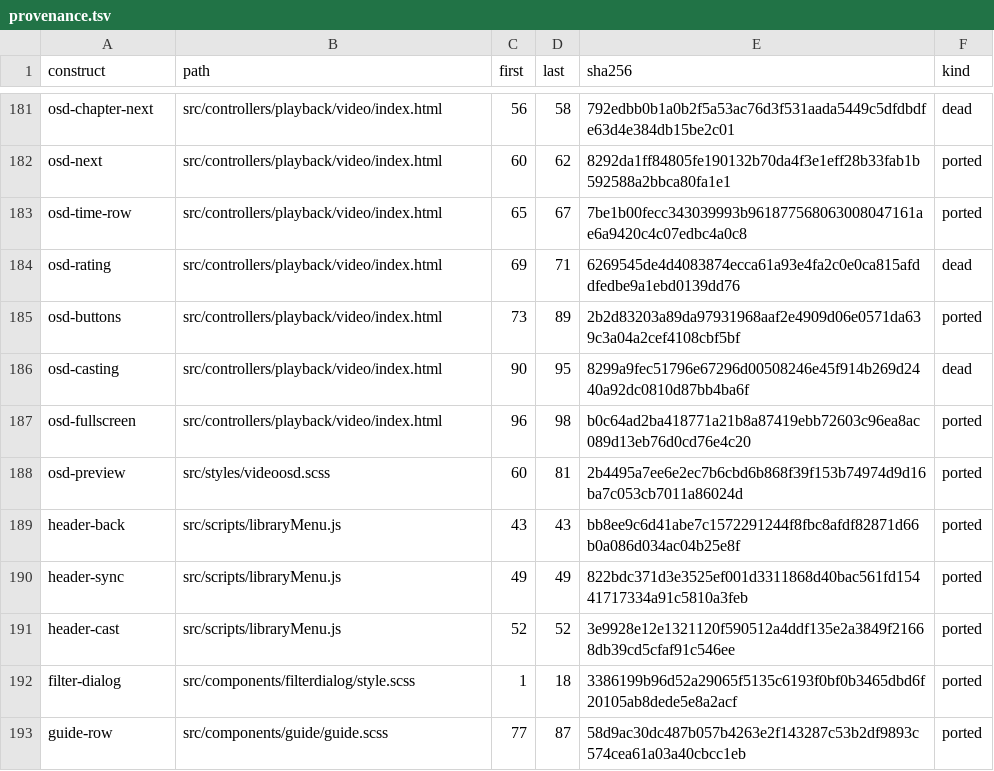
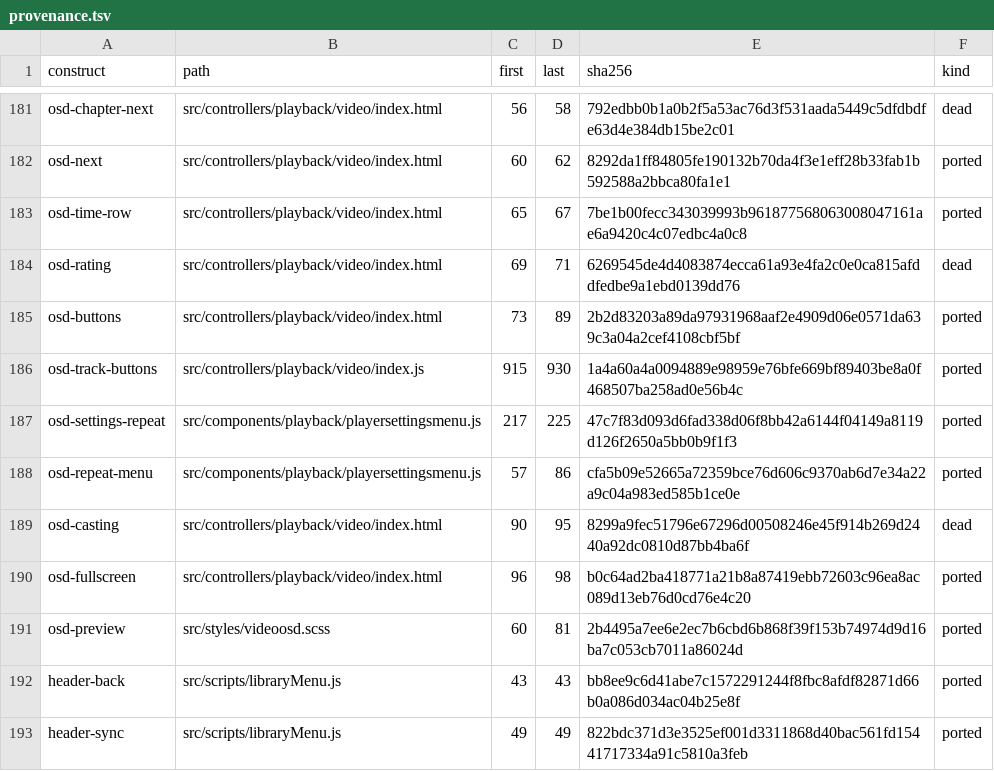
Before and after one commit to andrewrabert/jellium-cli, a TSV file: reference/provenance.tsv, drawn as a sheet; only a part is shown, gaps mark what is left out; the shorter side is filled out with more unchanged rows.

Commit message:
Cut the video display's control row to the reference's own buttons

```diff
--- a/reference/provenance.tsv
+++ b/reference/provenance.tsv
@@ -185,2 +185,5 @@ osd-rating	src/controllers/playback/video/index.html	69	71	6269545de4d4083874ecc
 osd-buttons	src/controllers/playback/video/index.html	73	89	2b2d83203a89da97931968aaf2e4909d06e0571da639c3a04a2cef4108cbf5bf	ported
+osd-track-buttons	src/controllers/playback/video/index.js	915	930	1a4a60a4a0094889e98959e76bfe669bf89403be8a0f468507ba258ad0e56b4c	ported
+osd-settings-repeat	src/components/playback/playersettingsmenu.js	217	225	47c7f83d093d6fad338d06f8bb42a6144f04149a8119d126f2650a5bb0b9f1f3	ported
+osd-repeat-menu	src/components/playback/playersettingsmenu.js	57	86	cfa5b09e52665a72359bce76d606c9370ab6d7e34a22a9c04a983ed585b1ce0e	ported
 osd-casting	src/controllers/playback/video/index.html	90	95	8299a9fec51796e67296d00508246e45f914b269d2440a92dc0810d87bb4ba6f	dead
```
Also changed, not shown: 6 other files.
